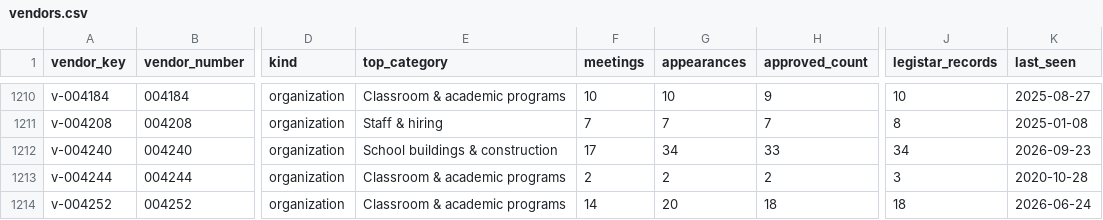
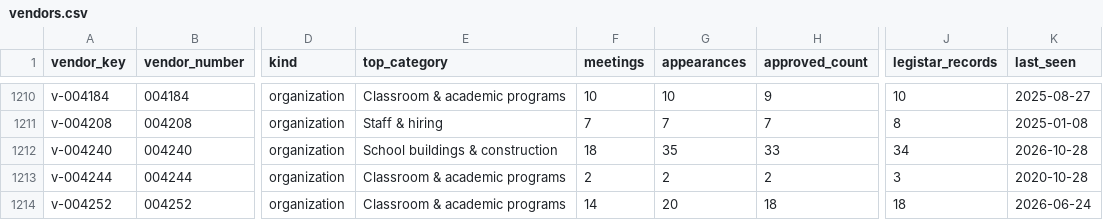
Before and after one commit to oakvs/ousd-consent-data, a CSV file: data/exports/vendors.csv, drawn as a sheet; only a part is shown, gaps mark what is left out; the diff names each change by its address in the sheet, - before the commit and + after, or states it on an @@ line.

```diff
--- a/data/exports/vendors.csv
+++ b/data/exports/vendors.csv
-F1212 (meetings): 17
+F1212 (meetings): 18
-G1212 (appearances): 34
+G1212 (appearances): 35
-K1212 (last_seen): 2026-09-23
+K1212 (last_seen): 2026-10-28
```
Also changed, not shown: data/exports/meetings.csv, data/exports/meetings/2026-10-28.csv, 10 other files.
